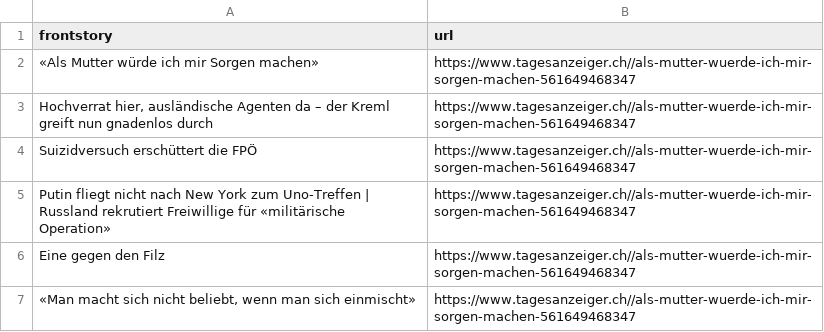
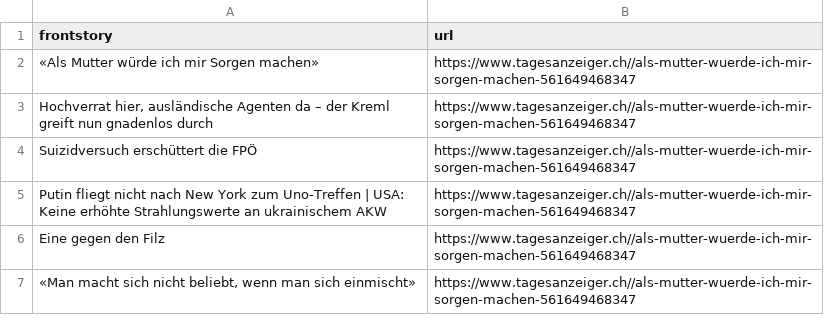
Before and after one commit to ErichBuergler/automatic-scraper-tagesanzeiger, a CSV file: tagesanzeiger.csv, drawn as a sheet.

```diff
--- a/tagesanzeiger.csv
+++ b/tagesanzeiger.csv
@@ -4,3 +4,3 @@ frontstory,url
 Suizidversuch erschüttert die FPÖ,https://www.tagesanzeiger.ch//als-mutter-wuerde-ich-mir-sorgen-machen-561649468347
-Putin fliegt nicht nach New York zum Uno-Treffen | Russland rekrutiert Freiwillige für «militärische Operation»,https://www.tagesanzeiger.ch//als-mutter-wuerde-ich-mir-sorgen-machen-561649468347
+Putin fliegt nicht nach New York zum Uno-Treffen | USA: Keine erhöhte Strahlungswerte an ukrainischem AKW,https://www.tagesanzeiger.ch//als-mutter-wuerde-ich-mir-sorgen-machen-561649468347
 Eine gegen den Filz,https://www.tagesanzeiger.ch//als-mutter-wuerde-ich-mir-sorgen-machen-561649468347
```
